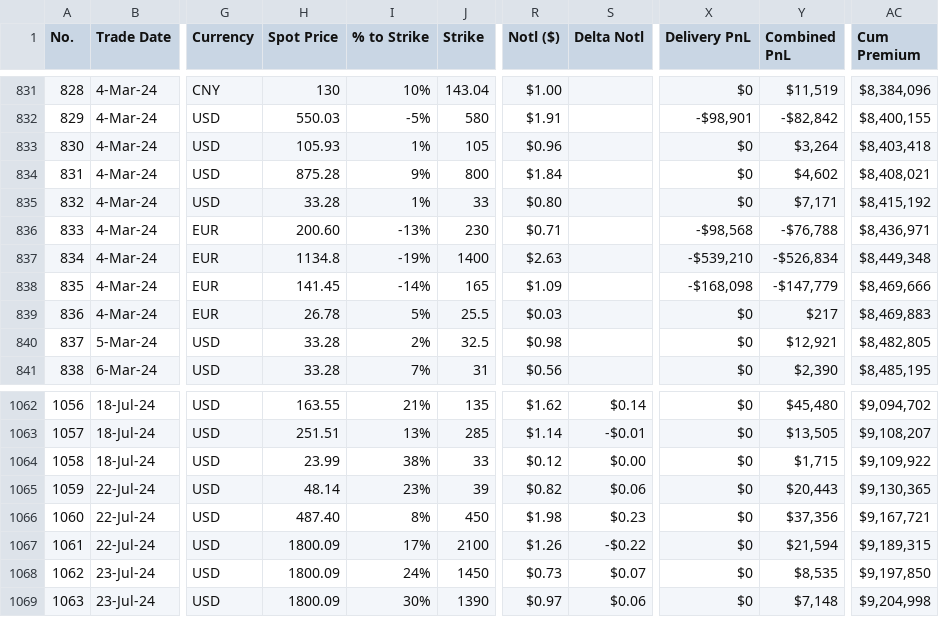
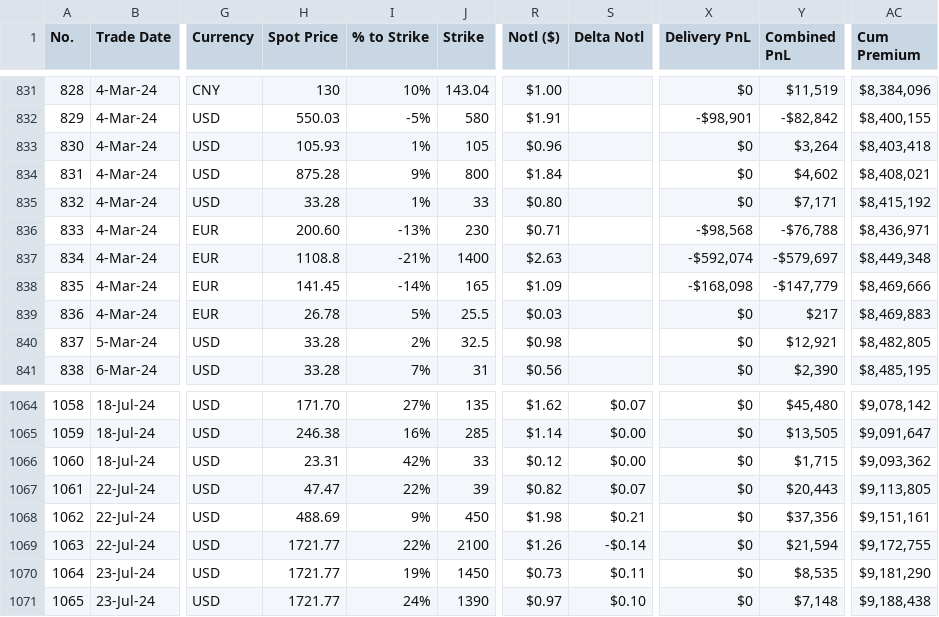
Before and after one commit to papatr33/AOB, a CSV file: Options_Positions.csv, drawn as a sheet; only a part is shown, gaps mark what is left out; addresses are those after the commit; the diff covers the shown part only; the diff names each change by its address in the sheet, - before the commit and + after, or states it on an @@ line.

```diff
--- a/Options_Positions.csv
+++ b/Options_Positions.csv
-H837 (Spot Price): 1134.8
+H837 (Spot Price): 1108.8
-I837 (% to Strike): -19%
+I837 (% to Strike): -21%
-X837 (Delivery PnL): -$539,210
+X837 (Delivery PnL): -$592,074
-Y837 (Combined PnL): -$526,834
+Y837 (Combined PnL): -$579,697
@@ column A (No.) renumbered from row 1062 down @@
-H1064 (Spot Price): 163.55
+H1064 (Spot Price): 171.70
-I1064 (% to Strike): 21%
+I1064 (% to Strike): 27%
-S1064 (Delta Notl): $0.14
+S1064 (Delta Notl): $0.07
-AC1064 (Cum Premium): $9,094,702
+AC1064 (Cum Premium): $9,078,142
-H1065 (Spot Price): 251.51
+H1065 (Spot Price): 246.38
-I1065 (% to Strike): 13%
+I1065 (% to Strike): 16%
-S1065 (Delta Notl): -$0.01
+S1065 (Delta Notl): $0.00
-AC1065 (Cum Premium): $9,108,207
+AC1065 (Cum Premium): $9,091,647
-H1066 (Spot Price): 23.99
+H1066 (Spot Price): 23.31
-I1066 (% to Strike): 38%
+I1066 (% to Strike): 42%
-AC1066 (Cum Premium): $9,109,922
+AC1066 (Cum Premium): $9,093,362
-H1067 (Spot Price): 48.14
+H1067 (Spot Price): 47.47
-I1067 (% to Strike): 23%
+I1067 (% to Strike): 22%
-S1067 (Delta Notl): $0.06
+S1067 (Delta Notl): $0.07
-AC1067 (Cum Premium): $9,130,365
+AC1067 (Cum Premium): $9,113,805
-H1068 (Spot Price): 487.40
+H1068 (Spot Price): 488.69
-I1068 (% to Strike): 8%
+I1068 (% to Strike): 9%
-S1068 (Delta Notl): $0.23
+S1068 (Delta Notl): $0.21
-AC1068 (Cum Premium): $9,167,721
+AC1068 (Cum Premium): $9,151,161
-H1069:H1071 (Spot Price): 1800.09
+H1069:H1071 (Spot Price): 1721.77
-I1069 (% to Strike): 17%
+I1069 (% to Strike): 22%
-S1069 (Delta Notl): -$0.22
+S1069 (Delta Notl): -$0.14
-AC1069 (Cum Premium): $9,189,315
+AC1069 (Cum Premium): $9,172,755
-I1070 (% to Strike): 24%
+I1070 (% to Strike): 19%
-S1070 (Delta Notl): $0.07
+S1070 (Delta Notl): $0.11
-AC1070 (Cum Premium): $9,197,850
+AC1070 (Cum Premium): $9,181,290
-I1071 (% to Strike): 30%
+I1071 (% to Strike): 24%
-S1071 (Delta Notl): $0.06
+S1071 (Delta Notl): $0.10
-AC1071 (Cum Premium): $9,204,998
+AC1071 (Cum Premium): $9,188,438
```
Also changed, not shown: 2 added rows and 76 edited cells elsewhere in this file.
